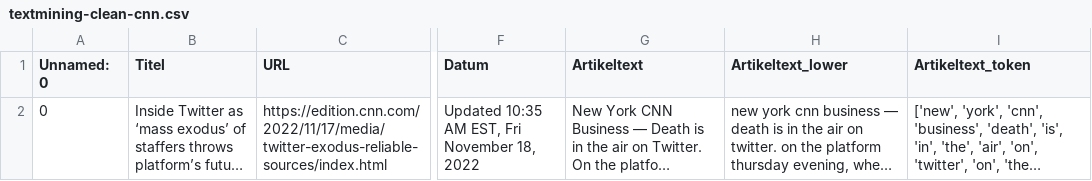
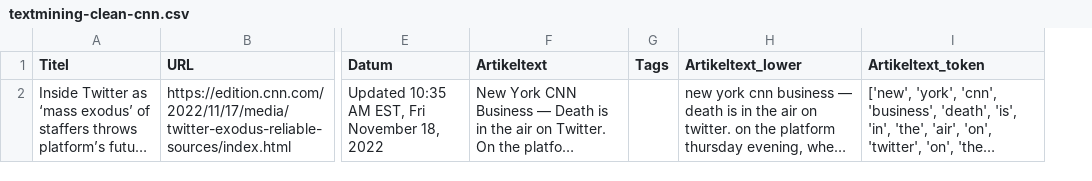
Before and after one commit to louisawalter/DS-Homework1, a CSV file: data/processed/textmining-clean-cnn.csv, drawn as a sheet; only a part is shown, gaps mark what is left out; long unchanged cells end in …; removed rows and columns are numbered as before the commit, all else as after; the diff names each change by its address in the sheet, - before the commit and + after, or states it on an @@ line.

```diff
--- a/data/processed/textmining-clean-cnn.csv
+++ b/data/processed/textmining-clean-cnn.csv
-column A (Unnamed: 0), row 2: 0
+column G (Tags), empty
```
Also changed, not shown: data/raw/webscraping.csv, 7 other files.
